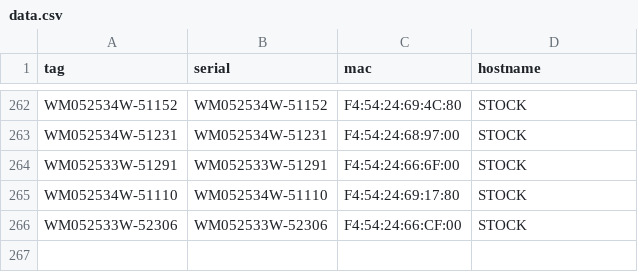
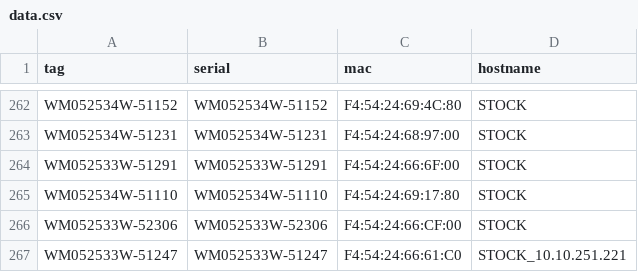
Before and after one commit to kms6402-collab/web-barcode-scanner, a CSV file: data.csv, drawn as a sheet; only a part is shown, gaps mark what is left out; the diff names each change by its address in the sheet, - before the commit and + after, or states it on an @@ line.

```diff
--- a/data.csv
+++ b/data.csv
+row 267: WM052533W-51247 | WM052533W-51247 | F4:54:24:66:61:C0 | STOCK_10.10.251.221
```
